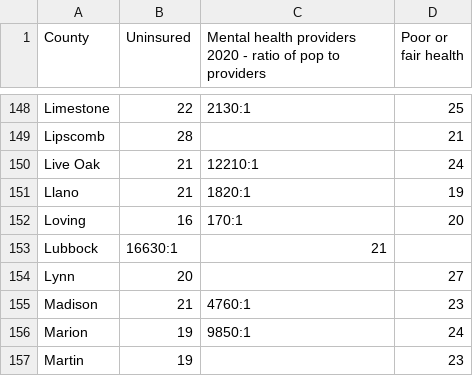
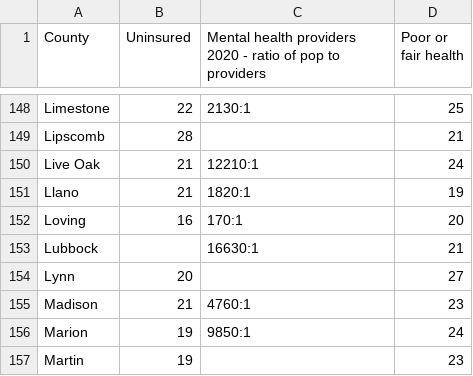
Before and after one commit to katherinel09/socy34_module1-4, a CSV file: socy34_data_texas_m4.csv, drawn as a sheet; only a part is shown, gaps mark what is left out.

Commit message:
Update socy34_data_texas_m4.csv

```diff
--- a/socy34_data_texas_m4.csv
+++ b/socy34_data_texas_m4.csv
@@ -152,3 +152,3 @@ Llano,21,"1820:1",19,,
 Loving,16,"170:1",20,,
-Lubbock,16630:1,21,,
+Lubbock,,"16630:1",21,,
 Lynn,20,,27,,
```
